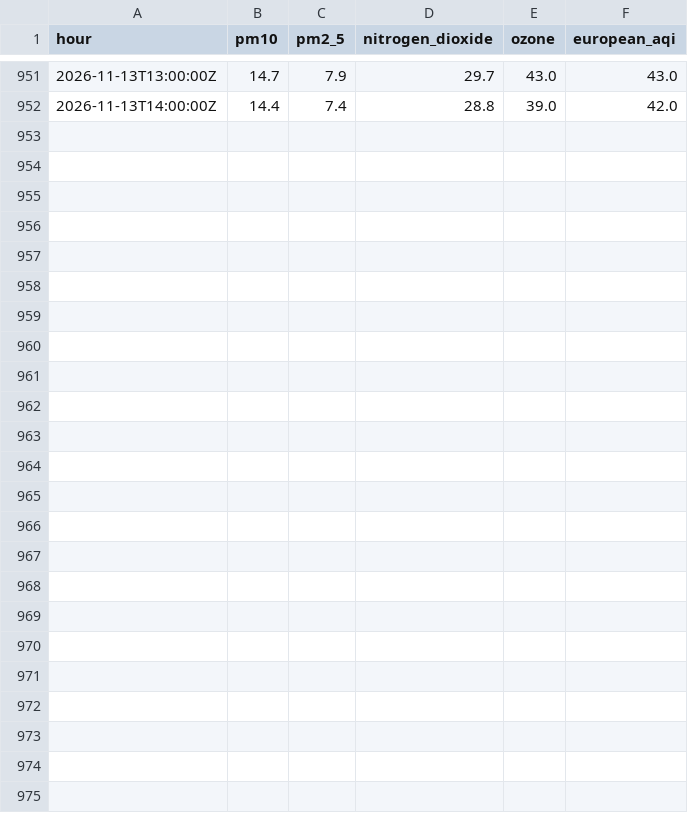
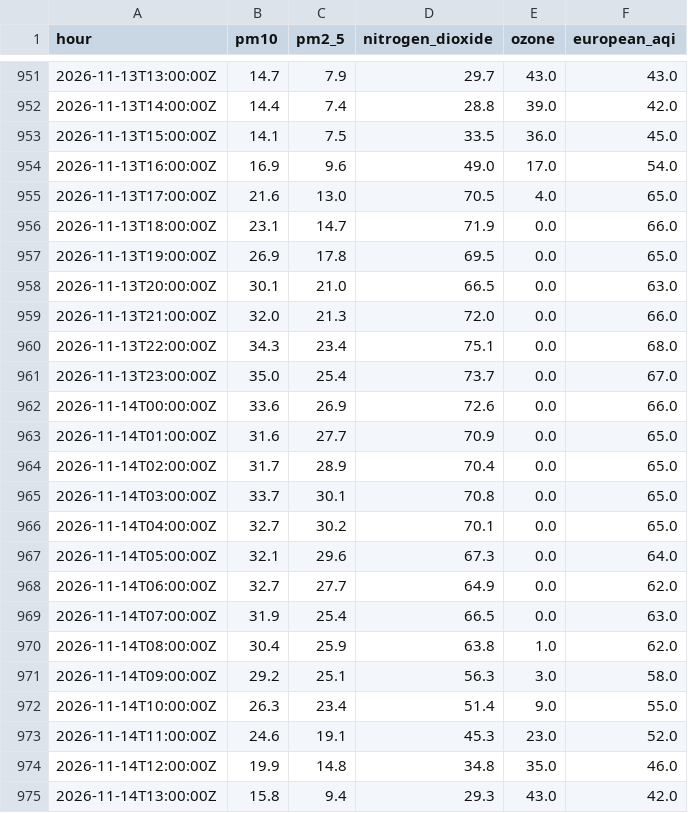
Before and after one commit to anthony07-max/london-data-pipeline, a CSV file: data/exports/air_quality.csv, drawn as a sheet; only a part is shown, gaps mark what is left out; the diff names each change by its address in the sheet, - before the commit and + after, or states it on an @@ line.

```diff
--- a/data/exports/air_quality.csv
+++ b/data/exports/air_quality.csv
+row 953: 2026-11-13T15:00:00Z | 14.1 | 7.5 | 33.5 | 36.0 | 45.0
+row 954: 2026-11-13T16:00:00Z | 16.9 | 9.6 | 49.0 | 17.0 | 54.0
+row 955: 2026-11-13T17:00:00Z | 21.6 | 13.0 | 70.5 | 4.0 | 65.0
+row 956: 2026-11-13T18:00:00Z | 23.1 | 14.7 | 71.9 | 0.0 | 66.0
+row 957: 2026-11-13T19:00:00Z | 26.9 | 17.8 | 69.5 | 0.0 | 65.0
+row 958: 2026-11-13T20:00:00Z | 30.1 | 21.0 | 66.5 | 0.0 | 63.0
+row 959: 2026-11-13T21:00:00Z | 32.0 | 21.3 | 72.0 | 0.0 | 66.0
+row 960: 2026-11-13T22:00:00Z | 34.3 | 23.4 | 75.1 | 0.0 | 68.0
+row 961: 2026-11-13T23:00:00Z | 35.0 | 25.4 | 73.7 | 0.0 | 67.0
+row 962: 2026-11-14T00:00:00Z | 33.6 | 26.9 | 72.6 | 0.0 | 66.0
+row 963: 2026-11-14T01:00:00Z | 31.6 | 27.7 | 70.9 | 0.0 | 65.0
+row 964: 2026-11-14T02:00:00Z | 31.7 | 28.9 | 70.4 | 0.0 | 65.0
+row 965: 2026-11-14T03:00:00Z | 33.7 | 30.1 | 70.8 | 0.0 | 65.0
+row 966: 2026-11-14T04:00:00Z | 32.7 | 30.2 | 70.1 | 0.0 | 65.0
+row 967: 2026-11-14T05:00:00Z | 32.1 | 29.6 | 67.3 | 0.0 | 64.0
+row 968: 2026-11-14T06:00:00Z | 32.7 | 27.7 | 64.9 | 0.0 | 62.0
+row 969: 2026-11-14T07:00:00Z | 31.9 | 25.4 | 66.5 | 0.0 | 63.0
+row 970: 2026-11-14T08:00:00Z | 30.4 | 25.9 | 63.8 | 1.0 | 62.0
+row 971: 2026-11-14T09:00:00Z | 29.2 | 25.1 | 56.3 | 3.0 | 58.0
+row 972: 2026-11-14T10:00:00Z | 26.3 | 23.4 | 51.4 | 9.0 | 55.0
+row 973: 2026-11-14T11:00:00Z | 24.6 | 19.1 | 45.3 | 23.0 | 52.0
+row 974: 2026-11-14T12:00:00Z | 19.9 | 14.8 | 34.8 | 35.0 | 46.0
+row 975: 2026-11-14T13:00:00Z | 15.8 | 9.4 | 29.3 | 43.0 | 42.0
```
Also changed, not shown: data/exports/carbon_intensity.csv, data/exports/pipeline_runs.csv, 5 other files.
